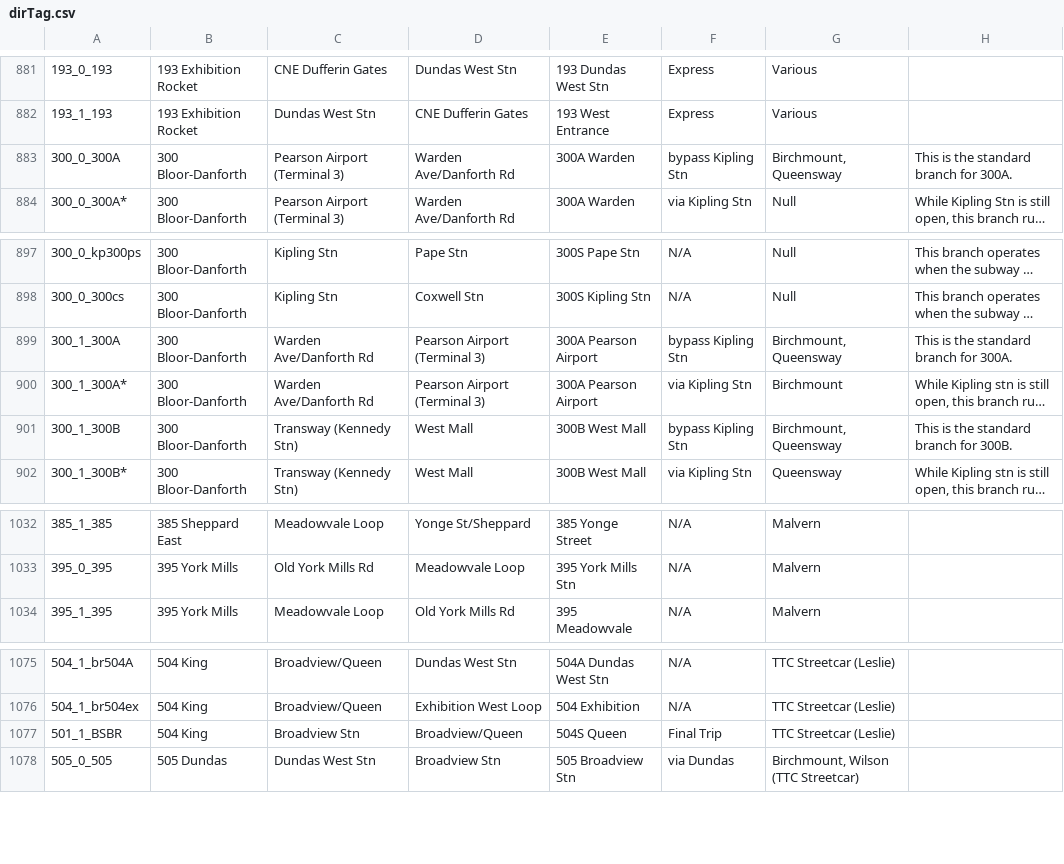
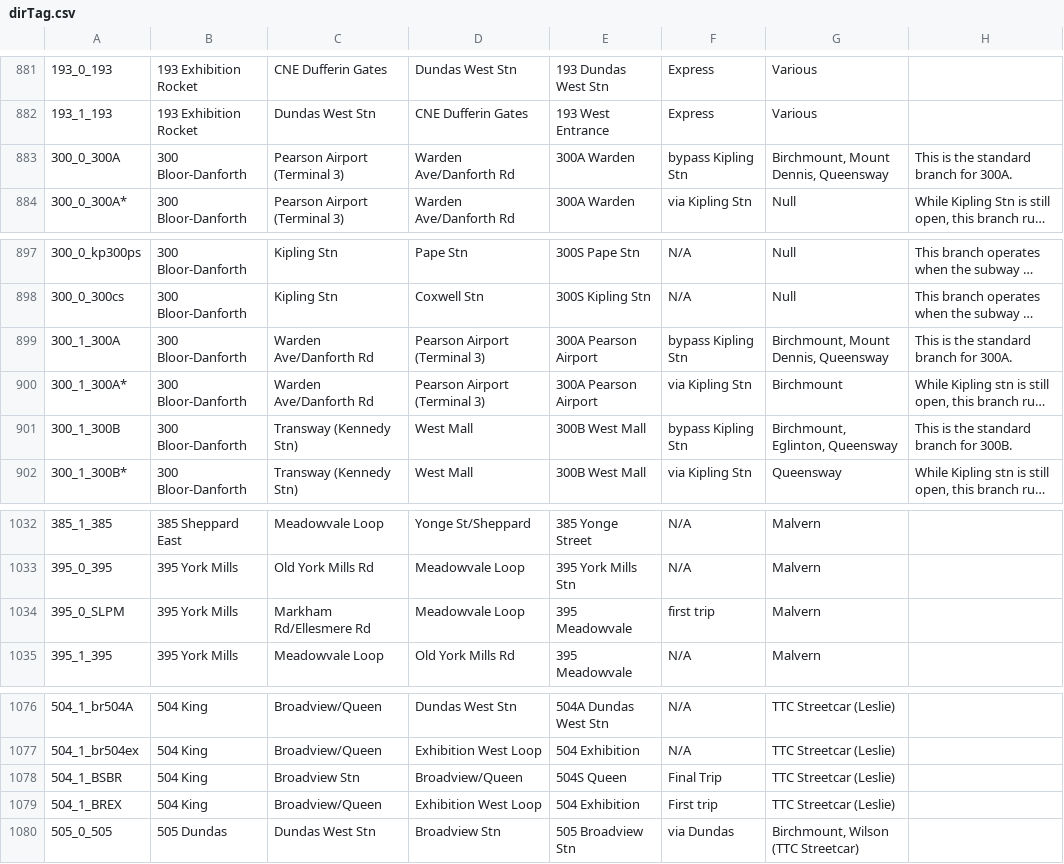
Before and after one commit to BlueNightToronto/njc, a CSV file: njc/dirTag.csv, drawn as a sheet; only a part is shown, gaps mark what is left out; long unchanged cells end in …; addresses are those after the commit; the diff names each change by its address in the sheet, - before the commit and + after, or states it on an @@ line.

Commit message:
Update dirTag.csv

```diff
--- a/njc/dirTag.csv
+++ b/njc/dirTag.csv
-G883: Birchmount, Queensway
+G883: Birchmount, Mount Dennis, Queensway
-G899: Birchmount, Queensway
+G899: Birchmount, Mount Dennis, Queensway
-G901: Birchmount, Queensway
+G901: Birchmount, Eglinton, Queensway
+row 1034: 395_0_SLPM | 395 York Mills | Markham Rd/Ellesmere Rd | Meadowvale Loop | 395 Meadowvale | first trip | Malvern
-A1078: 501_1_BSBR
+A1078: 504_1_BSBR
+row 1079: 504_1_BREX | 504 King | Broadview/Queen | Exhibition West Loop | 504 Exhibition | First trip | TTC Streetcar (Leslie)
```
